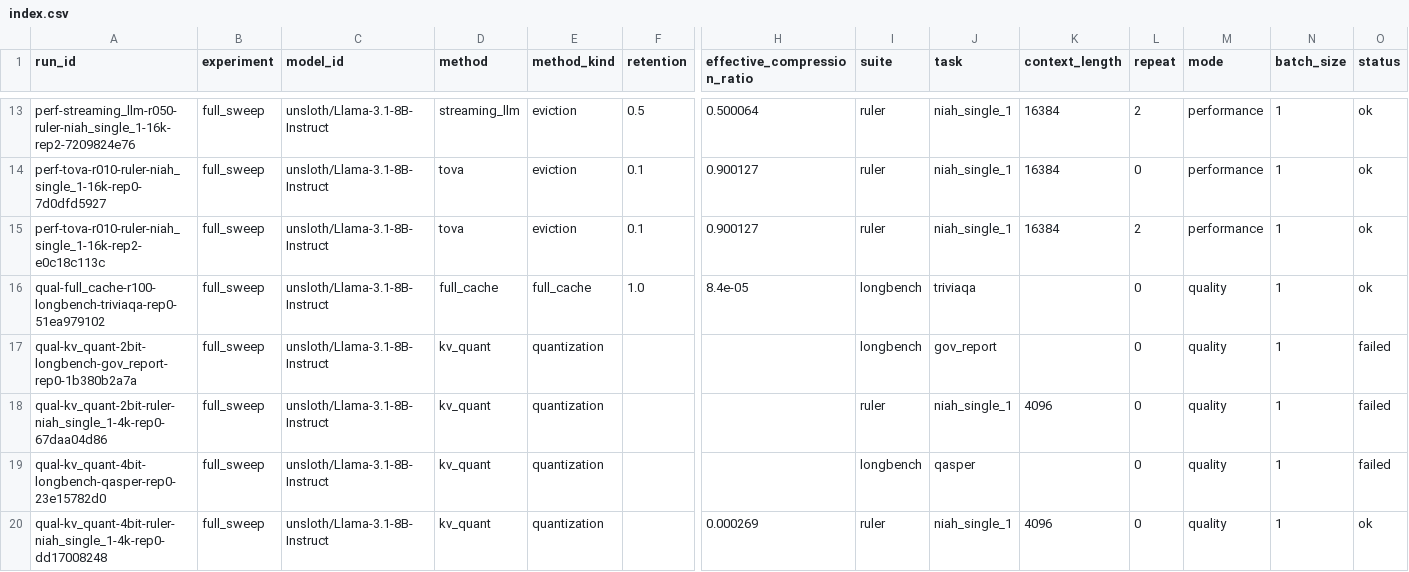
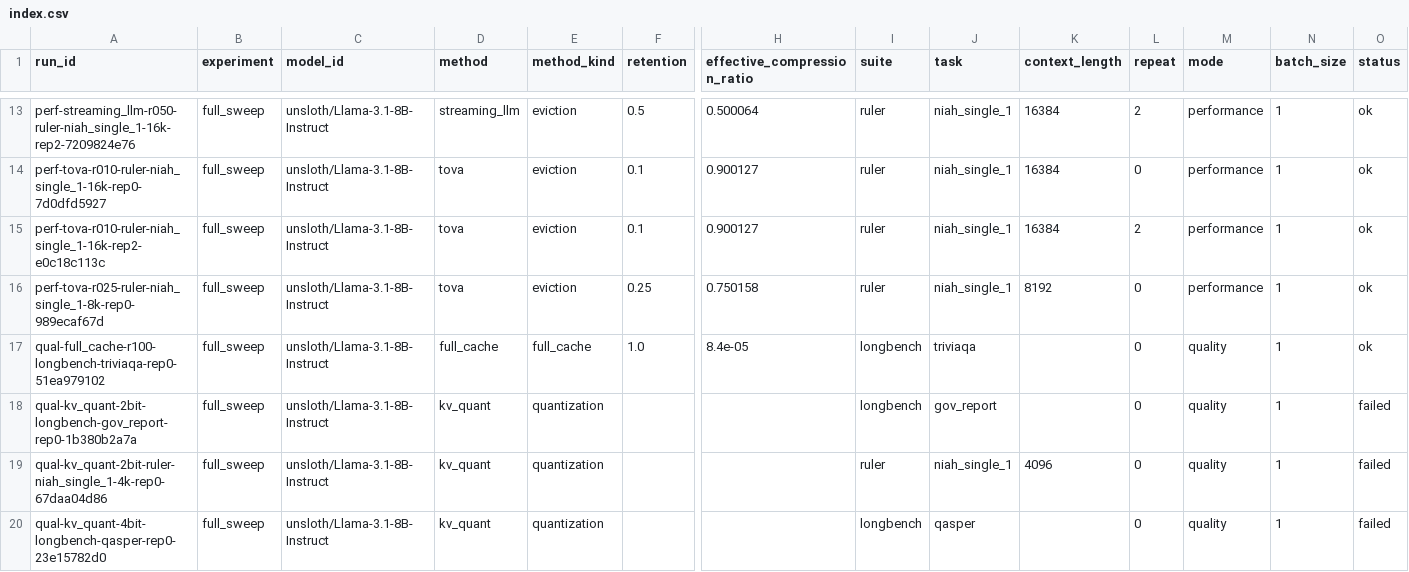
Before and after one commit to Samama251251/kvcache-bench, a CSV file: results/index.csv, drawn as a sheet; only a part is shown, gaps mark what is left out; the shorter side is filled out with more unchanged rows; rows hold the shown columns only; the diff names each change by its address in the sheet, - before the commit and + after, or states it on an @@ line.

Commit message:
Add results for perf-tova-r025-ruler-niah_single_1-8k-rep0

```diff
--- a/results/index.csv
+++ b/results/index.csv
+row 16: perf-tova-r025-ruler-niah_single_1-8k-rep0-989ecaf67d | full_sweep | unsloth/Llama-3.1-8B-Instruct | tova | eviction | 0.25 | 0.750158 | ruler | niah_single_1 | 8192 | 0 | performance | 1 | ok
```
Also changed, not shown: 1 other file.
